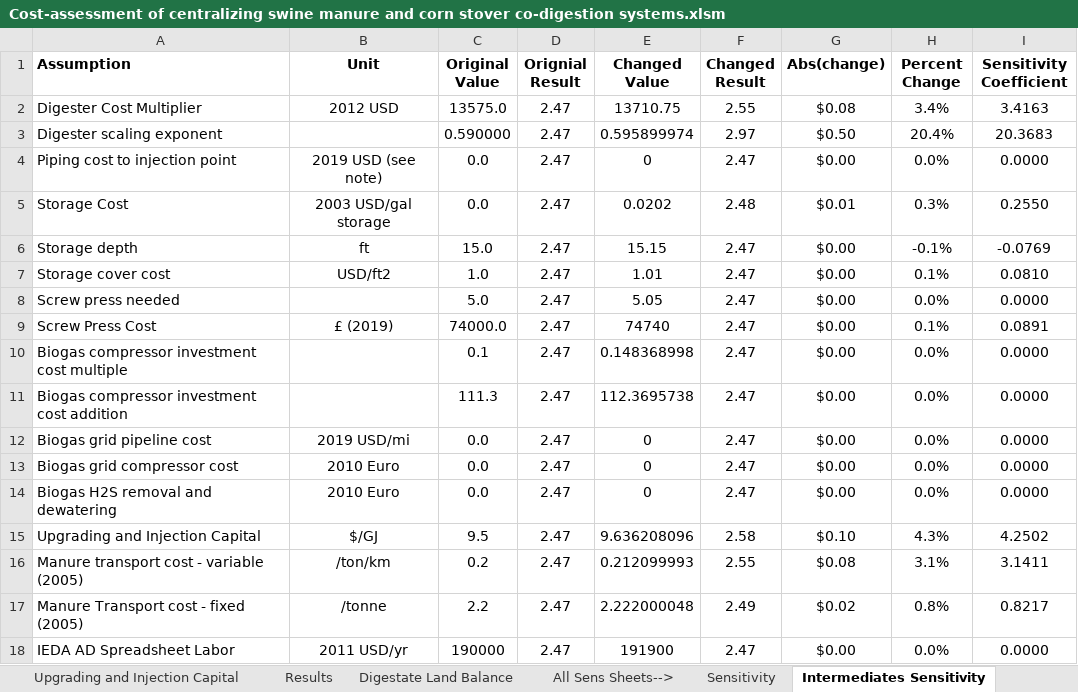
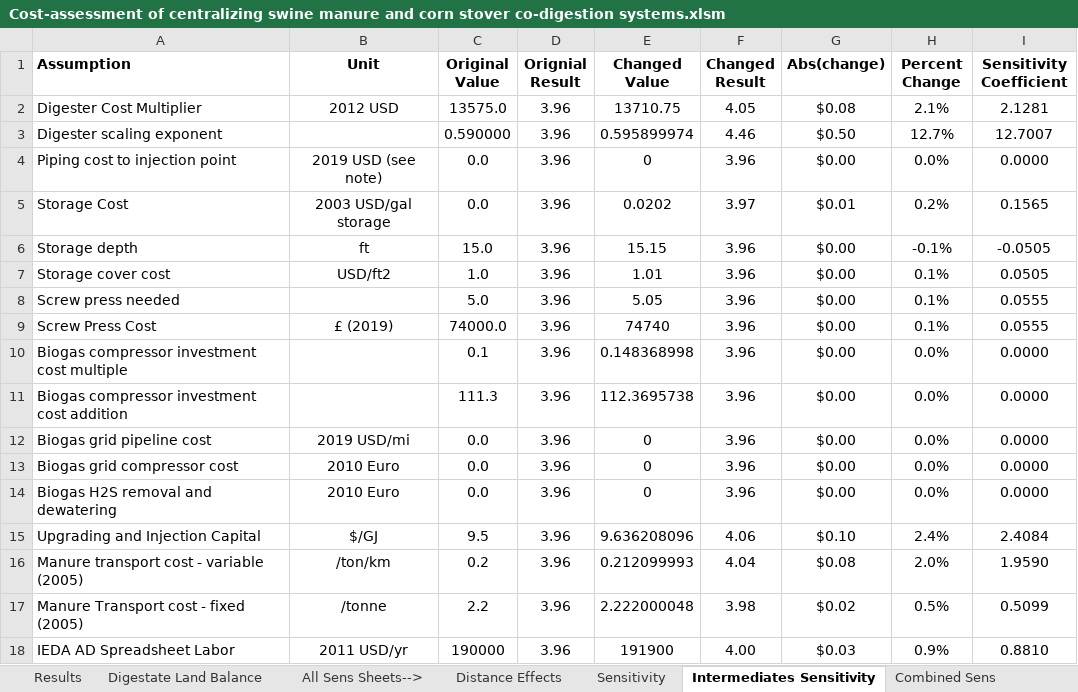
Before and after one commit to gabbymyers/Swine-Manure-and-Corn-Stover-Codigestion, an Excel workbook: Cost-assessment of centralizing swine manure and corn stover co-digestion systems.xlsm, sheet Intermediates Sensitivity, drawn as a sheet; only a part is shown; values as stored, in another font and other column widths than the file's, no borders; conditional formats not drawn; the diff covers the shown part only; the diff names each change by its address in the sheet, - before the commit and + after, or states it on an @@ line.

```diff
--- a/Cost-assessment of centralizing swine manure and corn stover co-digestion systems.xlsm (sheet Intermediates Sensitivity)
+++ b/Cost-assessment of centralizing swine manure and corn stover co-digestion systems.xlsm (sheet Intermediates Sensitivity)
-D2:D18 (Orignial Result): 2.47
+D2:D18 (Orignial Result): 3.96
-F2 (Changed Result): 2.55
+F2 (Changed Result): 4.05
-H2 (Percent Change): 3.4%
+H2 (Percent Change): 2.1%
-I2 (Sensitivity Coefficient): 3.4163
+I2 (Sensitivity Coefficient): 2.1281
-F3 (Changed Result): 2.97
+F3 (Changed Result): 4.46
-H3 (Percent Change): 20.4%
+H3 (Percent Change): 12.7%
-I3 (Sensitivity Coefficient): 20.3683
+I3 (Sensitivity Coefficient): 12.7007
-F4 (Changed Result): 2.47
+F4 (Changed Result): 3.96
-F5 (Changed Result): 2.48
+F5 (Changed Result): 3.97
-H5 (Percent Change): 0.3%
+H5 (Percent Change): 0.2%
-I5 (Sensitivity Coefficient): 0.2550
+I5 (Sensitivity Coefficient): 0.1565
-F6:F14 (Changed Result): 2.47
+F6:F14 (Changed Result): 3.96
-I6 (Sensitivity Coefficient): -0.0769
+I6 (Sensitivity Coefficient): -0.0505
-I7 (Sensitivity Coefficient): 0.0810
+I7 (Sensitivity Coefficient): 0.0505
-H8 (Percent Change): 0.0%
+H8 (Percent Change): 0.1%
-I8 (Sensitivity Coefficient): 0.0000
+I8 (Sensitivity Coefficient): 0.0555
-I9 (Sensitivity Coefficient): 0.0891
+I9 (Sensitivity Coefficient): 0.0555
-F15 (Changed Result): 2.58
+F15 (Changed Result): 4.06
-H15 (Percent Change): 4.3%
+H15 (Percent Change): 2.4%
-I15 (Sensitivity Coefficient): 4.2502
+I15 (Sensitivity Coefficient): 2.4084
-F16 (Changed Result): 2.55
+F16 (Changed Result): 4.04
-H16 (Percent Change): 3.1%
+H16 (Percent Change): 2.0%
-I16 (Sensitivity Coefficient): 3.1411
+I16 (Sensitivity Coefficient): 1.9590
-F17 (Changed Result): 2.49
+F17 (Changed Result): 3.98
-H17 (Percent Change): 0.8%
+H17 (Percent Change): 0.5%
-I17 (Sensitivity Coefficient): 0.8217
+I17 (Sensitivity Coefficient): 0.5099
-F18 (Changed Result): 2.47
+F18 (Changed Result): 4.00
-G18 (Abs(change)): $0.00
+G18 (Abs(change)): $0.03
-H18 (Percent Change): 0.0%
+H18 (Percent Change): 0.9%
-I18 (Sensitivity Coefficient): 0.0000
+I18 (Sensitivity Coefficient): 0.8810
```
Also changed, not shown: 3 added rows, 2 removed rows and 22 edited cells elsewhere in this sheet, sheet Combined Sens, sheet LCFS Only Sens, sheet Combi_LCFSRINSENS, sheet Sensitivity, sheet Distance Effects, sheet Results, 8 more sheets, other sheet tabs, formulas that keep their value, hidden cells, charts or pictures.
